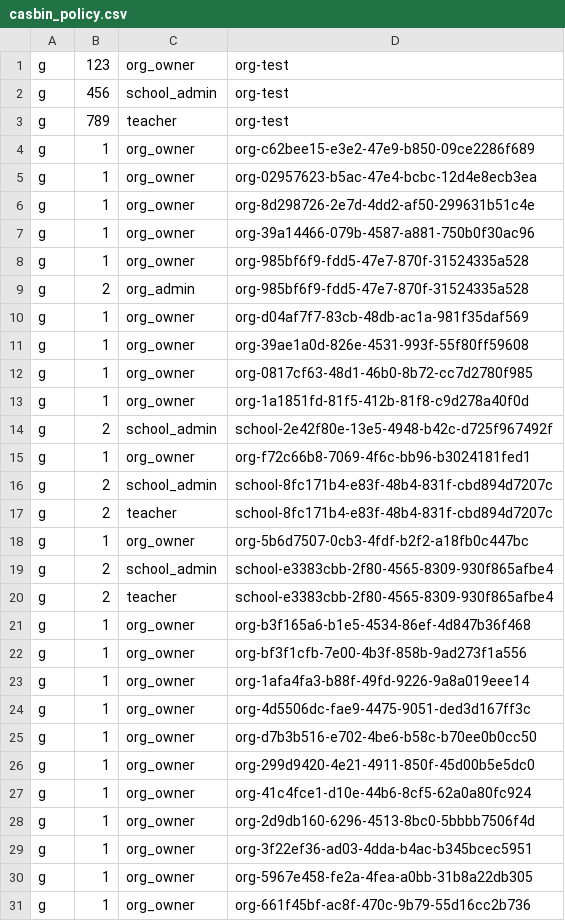
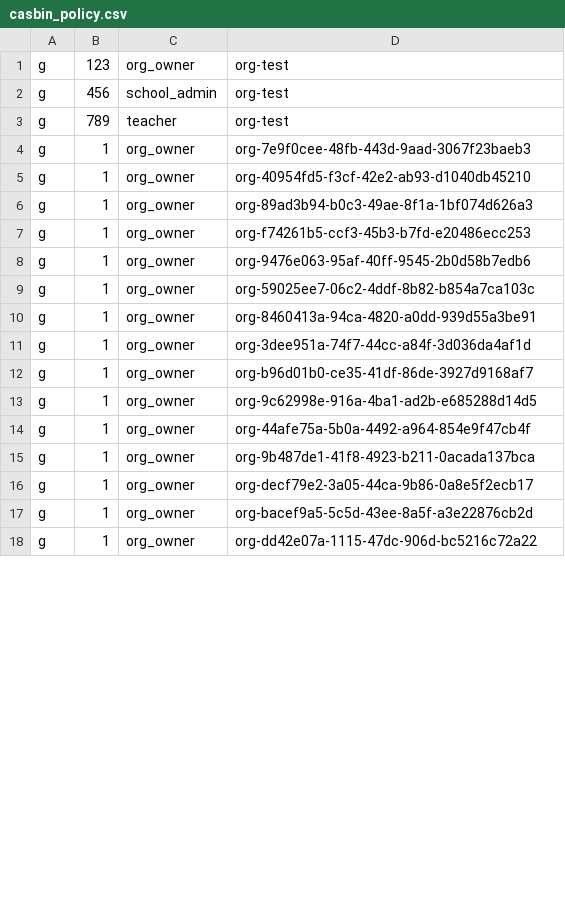
Before and after one commit to Youngger9765/duotopia, a CSV file: backend/config/casbin_policy.csv, drawn as a sheet; only a part is shown; the diff covers the shown part only.

```diff
--- a/backend/config/casbin_policy.csv
+++ b/backend/config/casbin_policy.csv
@@ -3,29 +3,16 @@ g, 456, school_admin, org-test
 g, 789, teacher, org-test
-g, 1, org_owner, org-c62bee15-e3e2-47e9-b850-09ce2286f689
-g, 1, org_owner, org-02957623-b5ac-47e4-bcbc-12d4e8ecb3ea
-g, 1, org_owner, org-8d298726-2e7d-4dd2-af50-299631b51c4e
-g, 1, org_owner, org-39a14466-079b-4587-a881-750b0f30ac96
-g, 1, org_owner, org-985bf6f9-fdd5-47e7-870f-31524335a528
-g, 2, org_admin, org-985bf6f9-fdd5-47e7-870f-31524335a528
-g, 1, org_owner, org-d04af7f7-83cb-48db-ac1a-981f35daf569
-g, 1, org_owner, org-39ae1a0d-826e-4531-993f-55f80ff59608
-g, 1, org_owner, org-0817cf63-48d1-46b0-8b72-cc7d2780f985
-g, 1, org_owner, org-1a1851fd-81f5-412b-81f8-c9d278a40f0d
-g, 2, school_admin, school-2e42f80e-13e5-4948-b42c-d725f967492f
-g, 1, org_owner, org-f72c66b8-7069-4f6c-bb96-b3024181fed1
-g, 2, school_admin, school-8fc171b4-e83f-48b4-831f-cbd894d7207c
-g, 2, teacher, school-8fc171b4-e83f-48b4-831f-cbd894d7207c
-g, 1, org_owner, org-5b6d7507-0cb3-4fdf-b2f2-a18fb0c447bc
-g, 2, school_admin, school-e3383cbb-2f80-4565-8309-930f865afbe4
-g, 2, teacher, school-e3383cbb-2f80-4565-8309-930f865afbe4
-g, 1, org_owner, org-b3f165a6-b1e5-4534-86ef-4d847b36f468
-g, 1, org_owner, org-bf3f1cfb-7e00-4b3f-858b-9ad273f1a556
-g, 1, org_owner, org-1afa4fa3-b88f-49fd-9226-9a8a019eee14
-g, 1, org_owner, org-4d5506dc-fae9-4475-9051-ded3d167ff3c
-g, 1, org_owner, org-d7b3b516-e702-4be6-b58c-b70ee0b0cc50
-g, 1, org_owner, org-299d9420-4e21-4911-850f-45d00b5e5dc0
-g, 1, org_owner, org-41c4fce1-d10e-44b6-8cf5-62a0a80fc924
-g, 1, org_owner, org-2d9db160-6296-4513-8bc0-5bbbb7506f4d
-g, 1, org_owner, org-3f22ef36-ad03-4dda-b4ac-b345bcec5951
-g, 1, org_owner, org-5967e458-fe2a-4fea-a0bb-31b8a22db305
-g, 1, org_owner, org-661f45bf-ac8f-470c-9b79-55d16cc2b736
+g, 1, org_owner, org-7e9f0cee-48fb-443d-9aad-3067f23baeb3
+g, 1, org_owner, org-40954fd5-f3cf-42e2-ab93-d1040db45210
+g, 1, org_owner, org-89ad3b94-b0c3-49ae-8f1a-1bf074d626a3
+g, 1, org_owner, org-f74261b5-ccf3-45b3-b7fd-e20486ecc253
+g, 1, org_owner, org-9476e063-95af-40ff-9545-2b0d58b7edb6
+g, 1, org_owner, org-59025ee7-06c2-4ddf-8b82-b854a7ca103c
+g, 1, org_owner, org-8460413a-94ca-4820-a0dd-939d55a3be91
+g, 1, org_owner, org-3dee951a-74f7-44cc-a84f-3d036da4af1d
+g, 1, org_owner, org-b96d01b0-ce35-41df-86de-3927d9168af7
+g, 1, org_owner, org-9c62998e-916a-4ba1-ad2b-e685288d14d5
+g, 1, org_owner, org-44afe75a-5b0a-4492-a964-854e9f47cb4f
+g, 1, org_owner, org-9b487de1-41f8-4923-b211-0acada137bca
+g, 1, org_owner, org-decf79e2-3a05-44ca-9b86-0a8e5f2ecb17
+g, 1, org_owner, org-bacef9a5-5c5d-43ee-8a5f-a3e22876cb2d
+g, 1, org_owner, org-dd42e07a-1115-47dc-906d-bc5216c72a22
```
Also changed, not shown: 8 removed rows and 10 edited cells elsewhere in this file, 3 other files.
